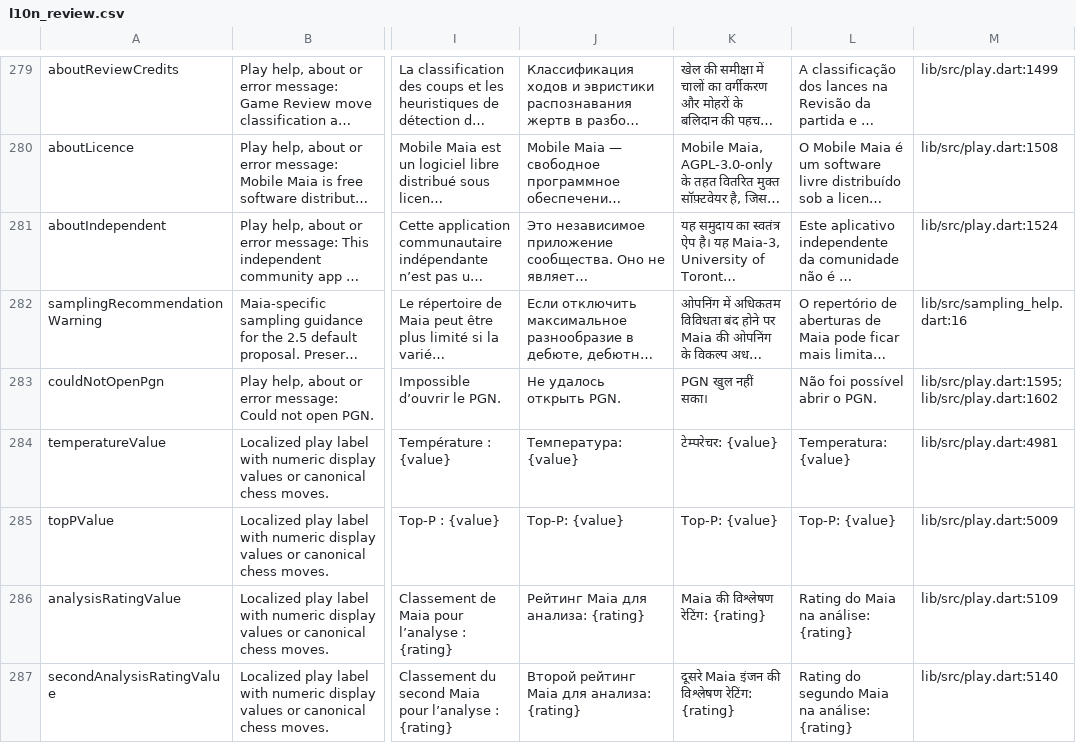
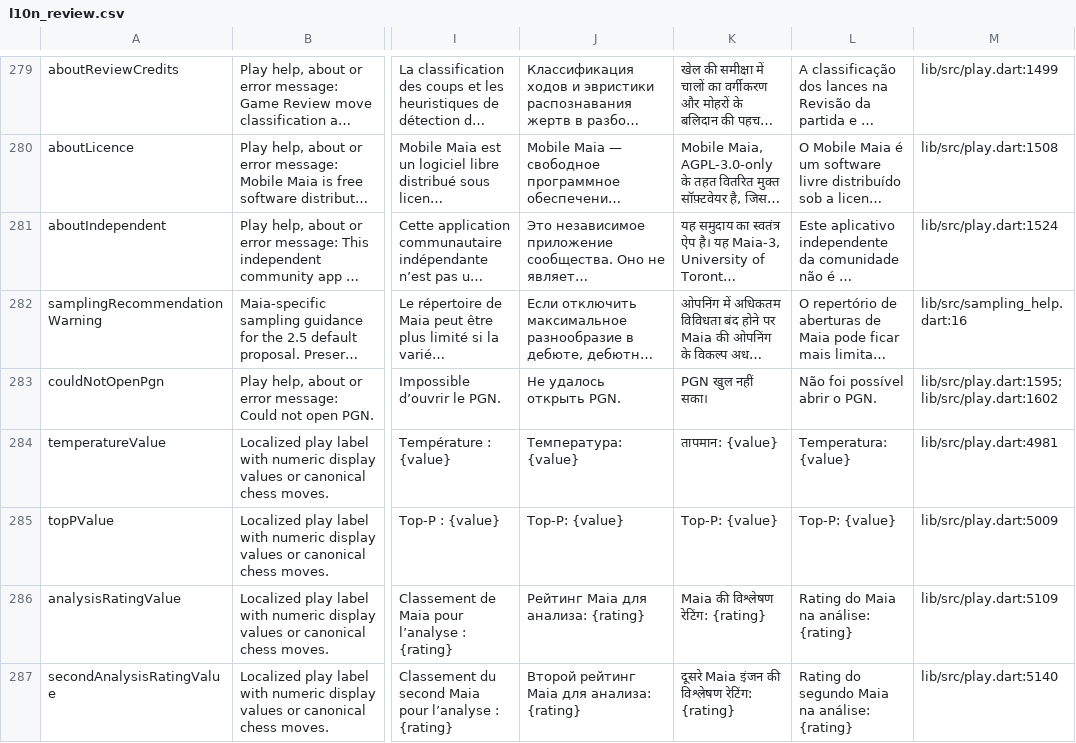
Before and after one commit to Dash1971/maia-chess-android-preview, a CSV file: docs/l10n_review.csv, drawn as a sheet; only a part is shown, gaps mark what is left out; long unchanged cells end in …; the diff covers the shown part only; the diff names each change by its address in the sheet, - before the commit and + after, or states it on an @@ line.

```diff
--- a/docs/l10n_review.csv
+++ b/docs/l10n_review.csv
-K284: टेम्परेचर: {value}
+K284: तापमान: {value}
```
Also changed, not shown: 1 added row and 115 edited cells elsewhere in this file, 30 other files.
